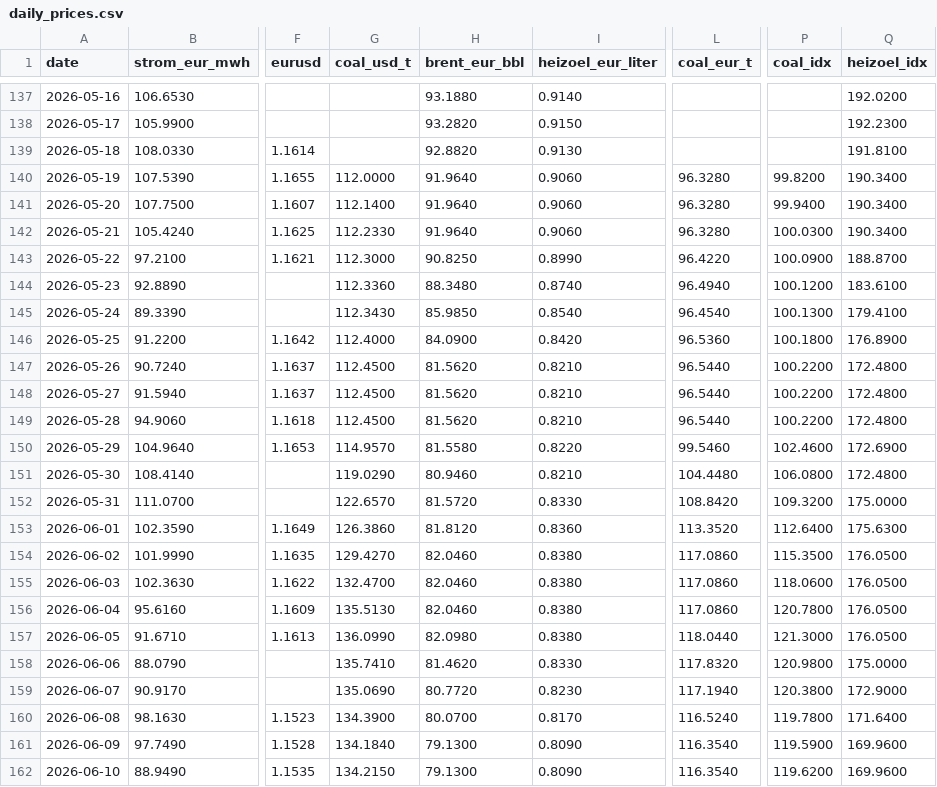
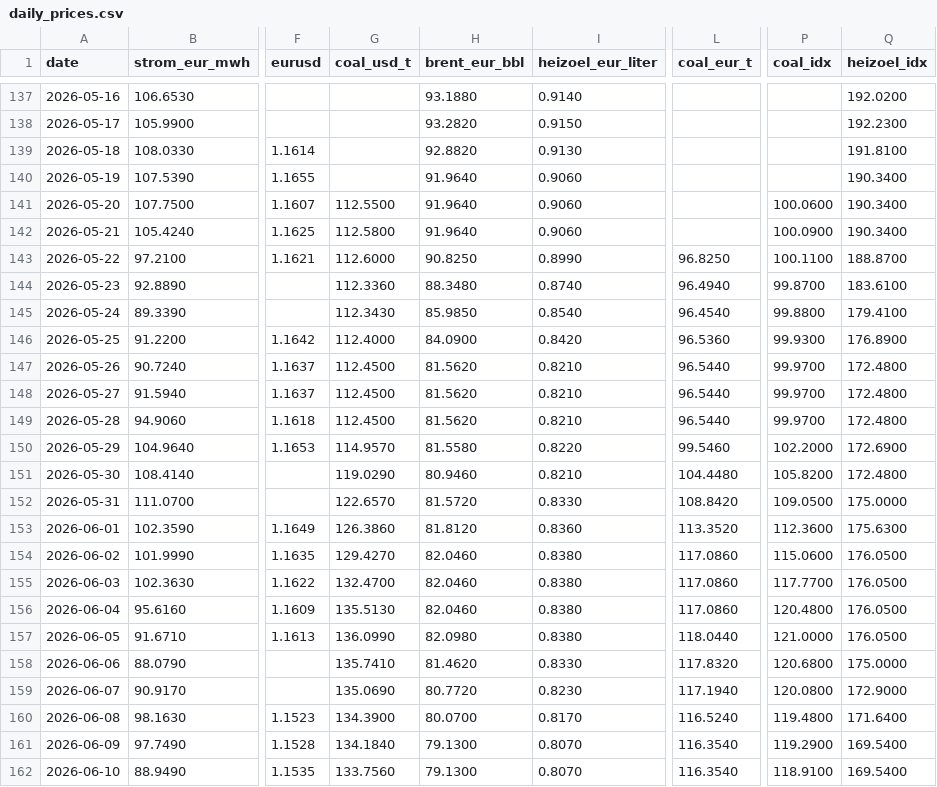
Before and after one commit to DoiEnnoson/Energyprices, a CSV file: data/daily_prices.csv, drawn as a sheet; only a part is shown, gaps mark what is left out; the diff covers the shown part only; the diff names each change by its address in the sheet, - before the commit and + after, or states it on an @@ line.

```diff
--- a/data/daily_prices.csv
+++ b/data/daily_prices.csv
-G140 (coal_usd_t): 112.0000
+G140 (coal_usd_t): (empty)
-L140:L142 (coal_eur_t): 96.3280
+L140:L142 (coal_eur_t): (empty)
-P140 (coal_idx): 99.8200
+P140 (coal_idx): (empty)
-G141 (coal_usd_t): 112.1400
+G141 (coal_usd_t): 112.5500
-P141 (coal_idx): 99.9400
+P141 (coal_idx): 100.0600
-G142 (coal_usd_t): 112.2330
+G142 (coal_usd_t): 112.5800
-P142 (coal_idx): 100.0300
+P142 (coal_idx): 100.0900
-G143 (coal_usd_t): 112.3000
+G143 (coal_usd_t): 112.6000
-L143 (coal_eur_t): 96.4220
+L143 (coal_eur_t): 96.8250
-P143 (coal_idx): 100.0900
+P143 (coal_idx): 100.1100
-P144 (coal_idx): 100.1200
+P144 (coal_idx): 99.8700
-P145 (coal_idx): 100.1300
+P145 (coal_idx): 99.8800
-P146 (coal_idx): 100.1800
+P146 (coal_idx): 99.9300
-P147:P149 (coal_idx): 100.2200
+P147:P149 (coal_idx): 99.9700
-P150 (coal_idx): 102.4600
+P150 (coal_idx): 102.2000
-P151 (coal_idx): 106.0800
+P151 (coal_idx): 105.8200
-P152 (coal_idx): 109.3200
+P152 (coal_idx): 109.0500
-P153 (coal_idx): 112.6400
+P153 (coal_idx): 112.3600
-P154 (coal_idx): 115.3500
+P154 (coal_idx): 115.0600
-P155 (coal_idx): 118.0600
+P155 (coal_idx): 117.7700
-P156 (coal_idx): 120.7800
+P156 (coal_idx): 120.4800
-P157 (coal_idx): 121.3000
+P157 (coal_idx): 121.0000
-P158 (coal_idx): 120.9800
+P158 (coal_idx): 120.6800
-P159 (coal_idx): 120.3800
+P159 (coal_idx): 120.0800
-P160 (coal_idx): 119.7800
+P160 (coal_idx): 119.4800
-I161:I162 (heizoel_eur_liter): 0.8090
+I161:I162 (heizoel_eur_liter): 0.8070
-P161 (coal_idx): 119.5900
+P161 (coal_idx): 119.2900
-Q161:Q162 (heizoel_idx): 169.9600
+Q161:Q162 (heizoel_idx): 169.5400
-G162 (coal_usd_t): 134.2150
+G162 (coal_usd_t): 133.7560
-P162 (coal_idx): 119.6200
+P162 (coal_idx): 118.9100
```
Also changed, not shown: 1 added row and 17 edited cells elsewhere in this file, 3 other files.
